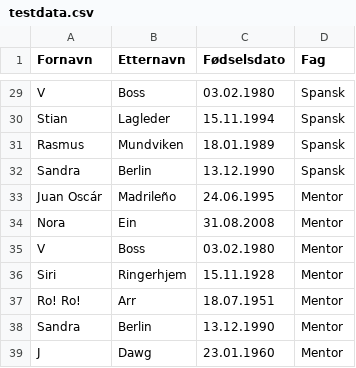
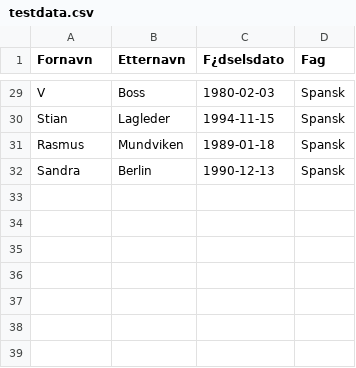
Before and after one commit to JonAsgeir/elevloggen, a CSV file: import/testdata.csv, drawn as a sheet; only a part is shown, gaps mark what is left out; the diff covers the shown part only; the diff names each change by its address in the sheet, - before the commit and + after, or states it on an @@ line.

```diff
--- a/import/testdata.csv
+++ b/import/testdata.csv
-C1: Fødselsdato
+C1: F¿dselsdato
-C29 (F¿dselsdato): 03.02.1980
+C29 (F¿dselsdato): 1980-02-03
-C30 (F¿dselsdato): 15.11.1994
+C30 (F¿dselsdato): 1994-11-15
-C31 (F¿dselsdato): 18.01.1989
+C31 (F¿dselsdato): 1989-01-18
-C32 (F¿dselsdato): 13.12.1990
+C32 (F¿dselsdato): 1990-12-13
-row 33: Juan Oscár | Madrileño | 24.06.1995 | Mentor
-row 34: Nora | Ein | 31.08.2008 | Mentor
-row 35: V | Boss | 03.02.1980 | Mentor
-row 36: Siri | Ringerhjem | 15.11.1928 | Mentor
-row 37: Ro! Ro! | Arr | 18.07.1951 | Mentor
-row 38: Sandra | Berlin | 13.12.1990 | Mentor
-row 39: J | Dawg | 23.01.1960 | Mentor
```
Also changed, not shown: 34 edited cells elsewhere in this file.
